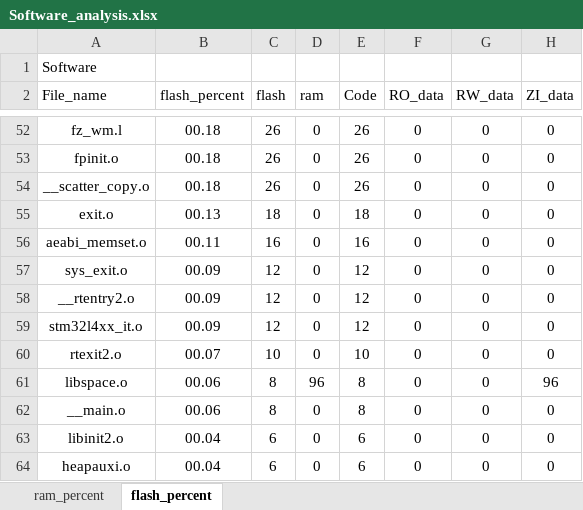
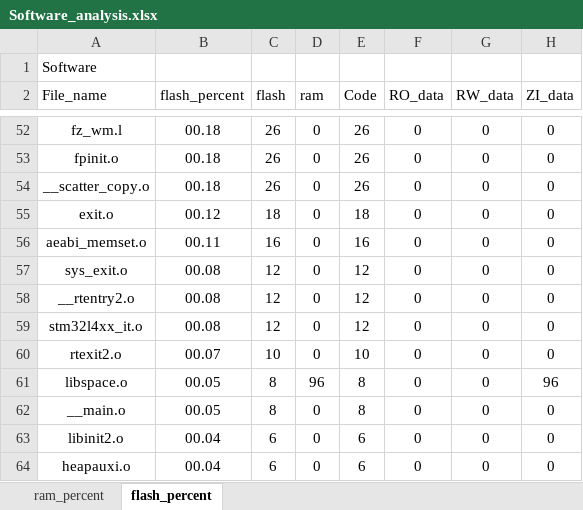
Before and after one commit to CXJ007/LP_Clock, an Excel workbook: Software/MDK-ARM/Software_analysis.xlsx, sheet flash_percent, drawn as a sheet; only a part is shown, gaps mark what is left out; values as stored, in another font and other column widths than the file's, no borders; charts and pictures and table styles not drawn; the diff covers the shown part only; the diff names each change by its address in the sheet, - before the commit and + after, or states it on an @@ line.

```diff
--- a/Software/MDK-ARM/Software_analysis.xlsx (sheet flash_percent)
+++ b/Software/MDK-ARM/Software_analysis.xlsx (sheet flash_percent)
-B55 (flash_percent): 00.13
+B55 (flash_percent): 00.12
-B57:B59 (flash_percent): 00.09
+B57:B59 (flash_percent): 00.08
-B61:B62 (flash_percent): 00.06
+B61:B62 (flash_percent): 00.05
```
Also changed, not shown: 2 added rows, 2 removed rows and 47 edited cells elsewhere in this sheet, sheet ram_percent, charts or pictures, 17 other files.
